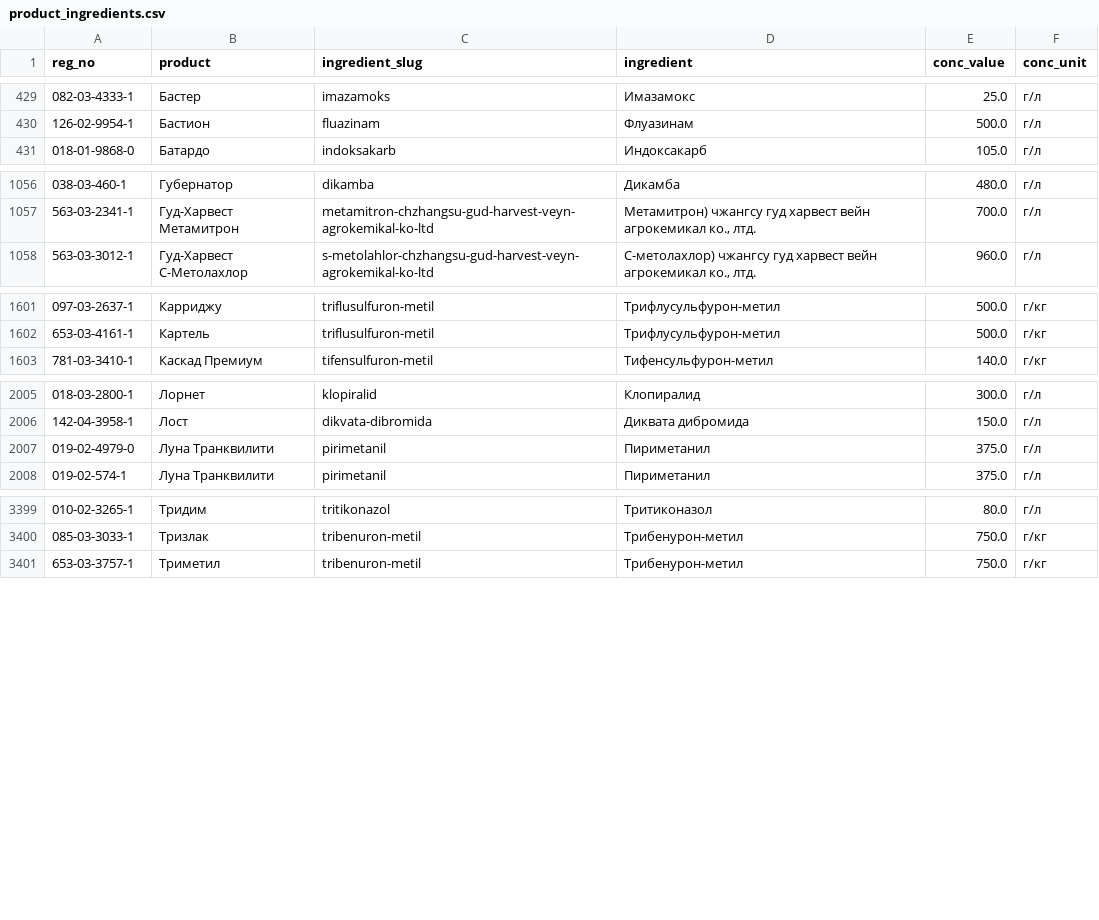
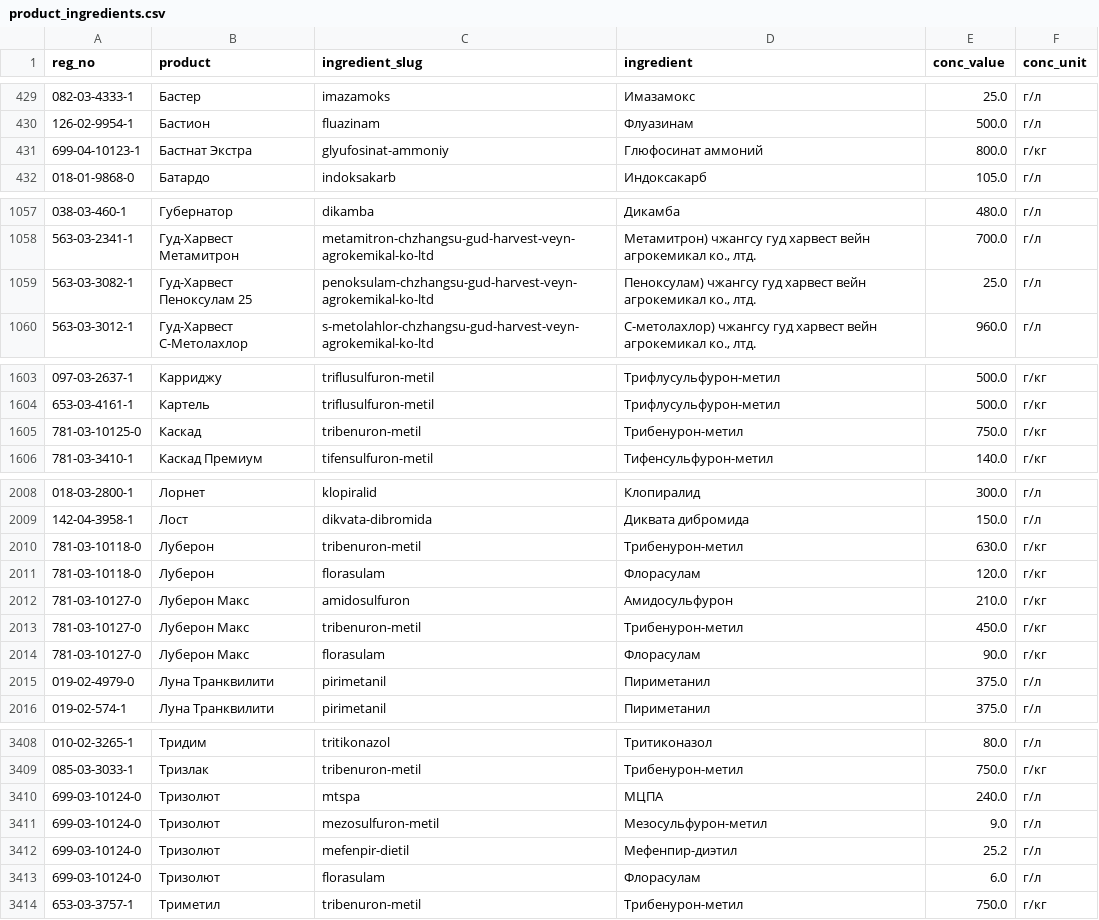
Before and after one commit to agroreglament/pesticide-registry-ru, a CSV file: product_ingredients.csv, drawn as a sheet; only a part is shown, gaps mark what is left out; the diff covers the shown part only.

```diff
--- a/product_ingredients.csv
+++ b/product_ingredients.csv
@@ -430,2 +430,3 @@ reg_no,product,ingredient_slug,ingredient,conc_value,conc_unit
 126-02-9954-1,Бастион,fluazinam,Флуазинам,500.0,г/л
+699-04-10123-1,Бастнат Экстра,glyufosinat-ammoniy,Глюфосинат аммоний,800.0,г/кг
 018-01-9868-0,Батардо,indoksakarb,Индоксакарб,105.0,г/л
@@ -1057,2 +1058,3 @@ reg_no,product,ingredient_slug,ingredient,conc_value,conc_unit
 563-03-2341-1,Гуд-Харвест Метамитрон,metamitron-chzhangsu-gud-harvest-veyn-agrokemikal-ko-ltd,"Метамитрон) чжангсу гуд харвест вейн агрокемикал ко., лтд.",700.0,г/л
+563-03-3082-1,Гуд-Харвест Пеноксулам 25,penoksulam-chzhangsu-gud-harvest-veyn-agrokemikal-ko-ltd,"Пеноксулам) чжангсу гуд харвест вейн агрокемикал ко., лтд.",25.0,г/л
 563-03-3012-1,Гуд-Харвест С-Метолахлор,s-metolahlor-chzhangsu-gud-harvest-veyn-agrokemikal-ko-ltd,"С-метолахлор) чжангсу гуд харвест вейн агрокемикал ко., лтд.",960.0,г/л
@@ -1602,2 +1604,3 @@ reg_no,product,ingredient_slug,ingredient,conc_value,conc_unit
 653-03-4161-1,Картель,triflusulfuron-metil,Трифлусульфурон-метил,500.0,г/кг
+781-03-10125-0,Каскад,tribenuron-metil,Трибенурон-метил,750.0,г/кг
 781-03-3410-1,Каскад Премиум,tifensulfuron-metil,Тифенсульфурон-метил,140.0,г/кг
@@ -2006,2 +2009,7 @@ reg_no,product,ingredient_slug,ingredient,conc_value,conc_unit
 142-04-3958-1,Лост,dikvata-dibromida,Диквата дибромида,150.0,г/л
+781-03-10118-0,Луберон,tribenuron-metil,Трибенурон-метил,630.0,г/кг
+781-03-10118-0,Луберон,florasulam,Флорасулам,120.0,г/кг
+781-03-10127-0,Луберон Макс,amidosulfuron,Амидосульфурон,210.0,г/кг
+781-03-10127-0,Луберон Макс,tribenuron-metil,Трибенурон-метил,450.0,г/кг
+781-03-10127-0,Луберон Макс,florasulam,Флорасулам,90.0,г/кг
 019-02-4979-0,Луна Транквилити,pirimetanil,Пириметанил,375.0,г/л
@@ -3400,2 +3409,6 @@ reg_no,product,ingredient_slug,ingredient,conc_value,conc_unit
 085-03-3033-1,Тризлак,tribenuron-metil,Трибенурон-метил,750.0,г/кг
+699-03-10124-0,Тризолют,mtspa,МЦПА,240.0,г/л
+699-03-10124-0,Тризолют,mezosulfuron-metil,Мезосульфурон-метил,9.0,г/л
+699-03-10124-0,Тризолют,mefenpir-dietil,Мефенпир-диэтил,25.2,г/л
+699-03-10124-0,Тризолют,florasulam,Флорасулам,6.0,г/л
 653-03-3757-1,Триметил,tribenuron-metil,Трибенурон-метил,750.0,г/кг
```
Also changed, not shown: 1 added row and 2 edited cells elsewhere in this file, active_ingredients.csv, agrochemicals.csv, 12 other files.
